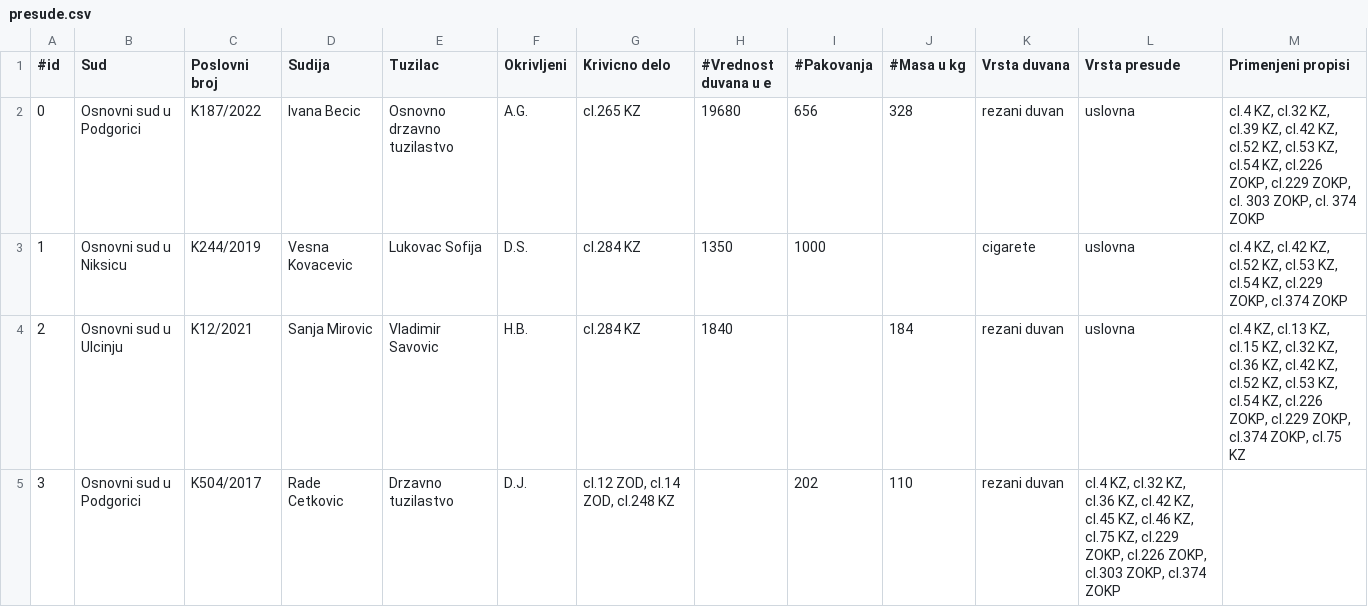
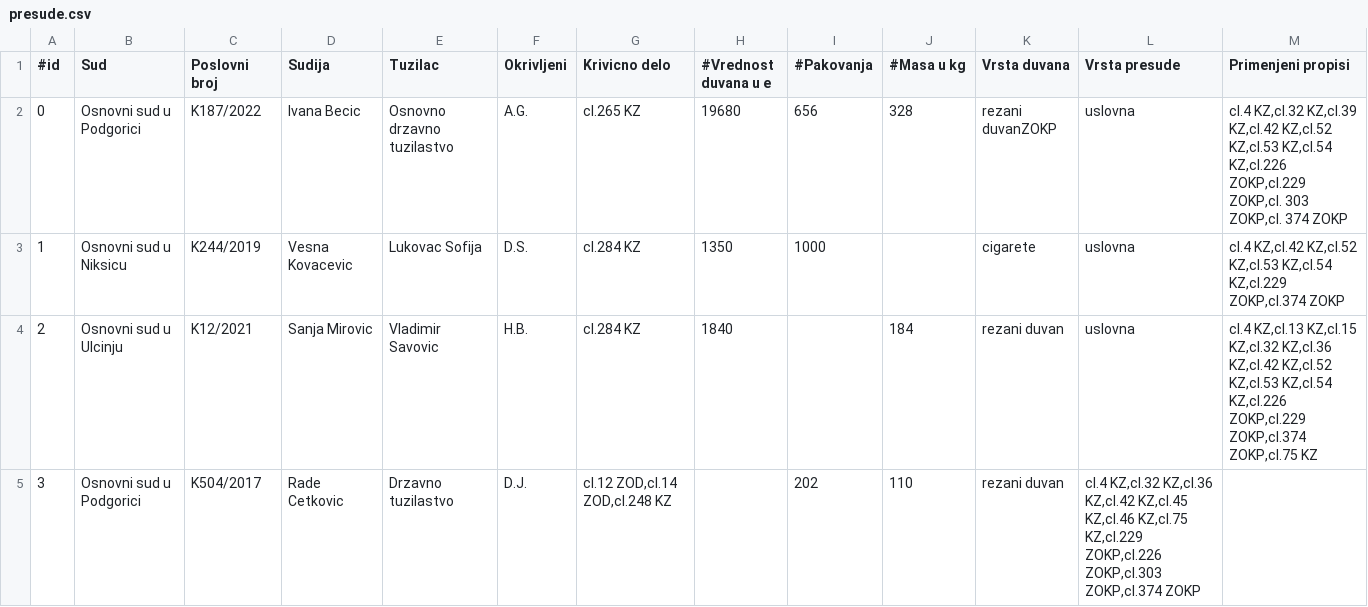
Before and after one commit to tara-pogancev/legal-informatics, a CSV file: legal-info-backend/src/main/resources/presude.csv, drawn as a sheet; only a part is shown; the diff covers the shown part only.

```diff
--- a/legal-info-backend/src/main/resources/presude.csv
+++ b/legal-info-backend/src/main/resources/presude.csv
@@ -1,5 +1,5 @@
 #id;Sud;Poslovni broj;Sudija;Tuzilac;Okrivljeni;Krivicno delo;#Vrednost duvana u e;#Pakovanja;#Masa u kg;Vrsta duvana;Vrsta presude;Primenjeni propisi
-0;Osnovni sud u Podgorici;K187/2022;Ivana Becic;Osnovno drzavno tuzilastvo;A.G.;cl.265 KZ;19680;656;328;rezani duvan;uslovna;cl.4 KZ, cl.32 KZ, cl.39 KZ, cl.42 KZ, cl.52 KZ, cl.53 KZ, cl.54 KZ, cl.226 ZOKP, cl.229 ZOKP, cl. 303 ZOKP, cl. 374 ZOKP
-1;Osnovni sud u Niksicu;K244/2019;Vesna Kovacevic;Lukovac Sofija;D.S.;cl.284 KZ;1350;1000;;cigarete;uslovna;cl.4 KZ, cl.42 KZ, cl.52 KZ, cl.53 KZ, cl.54 KZ, cl.229 ZOKP, cl.374 ZOKP
-2;Osnovni sud u Ulcinju;K12/2021;Sanja Mirovic;Vladimir Savovic;H.B.;cl.284 KZ;1840;;184;rezani duvan;uslovna;cl.4 KZ, cl.13 KZ, cl.15 KZ, cl.32 KZ, cl.36 KZ, cl.42 KZ, cl.52 KZ, cl.53 KZ, cl.54 KZ, cl.226 ZOKP, cl.229 ZOKP, cl.374 ZOKP, cl.75 KZ
-3;Osnovni sud u Podgorici;K504/2017;Rade Cetkovic;Drzavno tuzilastvo;D.J.;cl.12 ZOD, cl.14 ZOD, cl.248 KZ; ;202;110;rezani duvan;cl.4 KZ, cl.32 KZ, cl.36 KZ, cl.42 KZ, cl.45 KZ, cl.46 KZ, cl.75 KZ, cl.229 ZOKP, cl.226 ZOKP, cl.303 ZOKP, cl.374 ZOKP
+0;Osnovni sud u Podgorici;K187/2022;Ivana Becic;Osnovno drzavno tuzilastvo;A.G.;cl.265 KZ;19680;656;328;rezani duvanZOKP;uslovna;cl.4 KZ,cl.32 KZ,cl.39 KZ,cl.42 KZ,cl.52 KZ,cl.53 KZ,cl.54 KZ,cl.226 ZOKP,cl.229 ZOKP,cl. 303 ZOKP,cl. 374 ZOKP
+1;Osnovni sud u Niksicu;K244/2019;Vesna Kovacevic;Lukovac Sofija;D.S.;cl.284 KZ;1350;1000;;cigarete;uslovna;cl.4 KZ,cl.42 KZ,cl.52 KZ,cl.53 KZ,cl.54 KZ,cl.229 ZOKP,cl.374 ZOKP
+2;Osnovni sud u Ulcinju;K12/2021;Sanja Mirovic;Vladimir Savovic;H.B.;cl.284 KZ;1840;;184;rezani duvan;uslovna;cl.4 KZ,cl.13 KZ,cl.15 KZ,cl.32 KZ,cl.36 KZ,cl.42 KZ,cl.52 KZ,cl.53 KZ,cl.54 KZ,cl.226 ZOKP,cl.229 ZOKP,cl.374 ZOKP,cl.75 KZ
+3;Osnovni sud u Podgorici;K504/2017;Rade Cetkovic;Drzavno tuzilastvo;D.J.;cl.12 ZOD,cl.14 ZOD,cl.248 KZ; ;202;110;rezani duvan;cl.4 KZ,cl.32 KZ,cl.36 KZ,cl.42 KZ,cl.45 KZ,cl.46 KZ,cl.75 KZ,cl.229 ZOKP,cl.226 ZOKP,cl.303 ZOKP,cl.374 ZOKP
```
Also changed, not shown: 8 added rows and 6 edited cells elsewhere in this file, legal-info-backend/target/classes/presude.csv, 43 other files.
